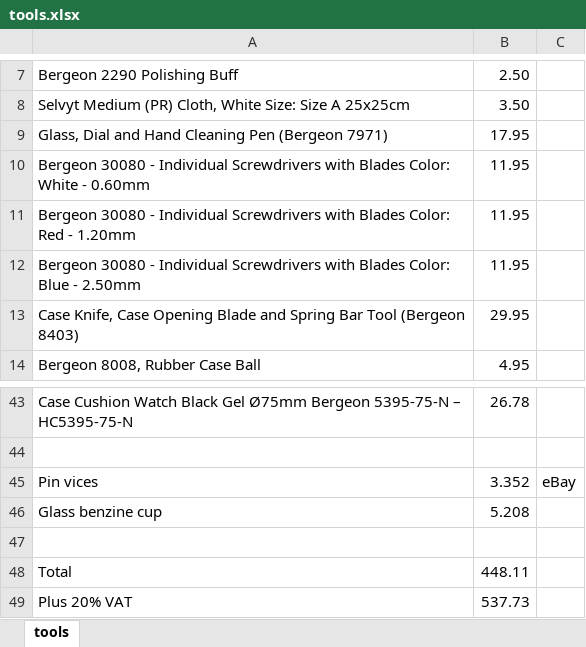
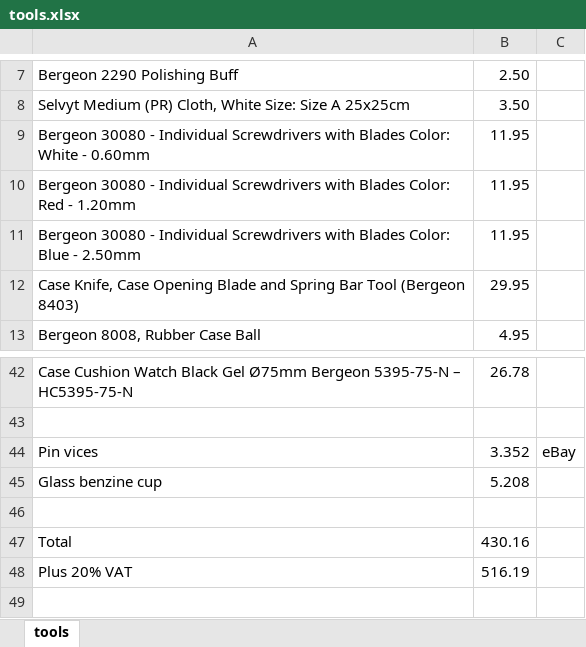
Before and after one commit to deanturpin/superdean.com, an Excel workbook: tools.xlsx, sheet tools, drawn as a sheet; only a part is shown, gaps mark what is left out; values as stored, in another font and other column widths than the file's, no borders; removed rows and columns are numbered as before the commit, all else as after; the diff names each change by its address in the sheet, - before the commit and + after, or states it on an @@ line.

```diff
--- a/tools.xlsx (sheet tools)
+++ b/tools.xlsx (sheet tools)
-row 9: Glass, Dial and Hand Cleaning Pen (Bergeon 7971) | 17.95
-B47: 448.11
+B47: 430.16
-B48: 537.73
+B48: 516.19
```
Also changed, not shown: 2 other files.
